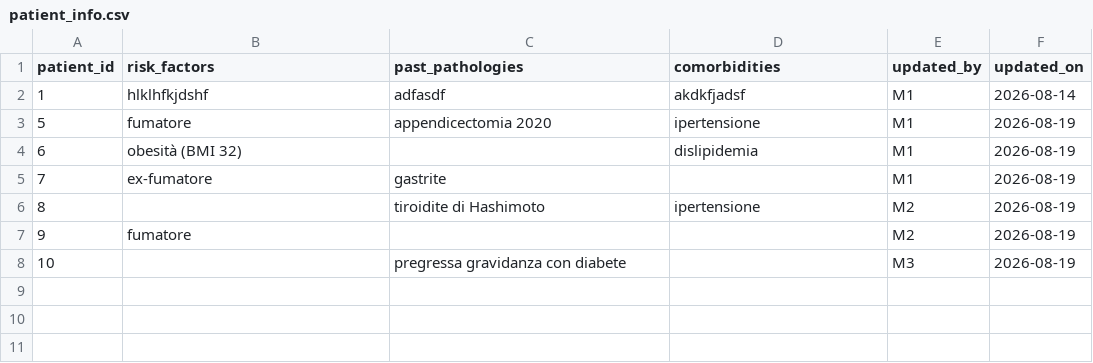
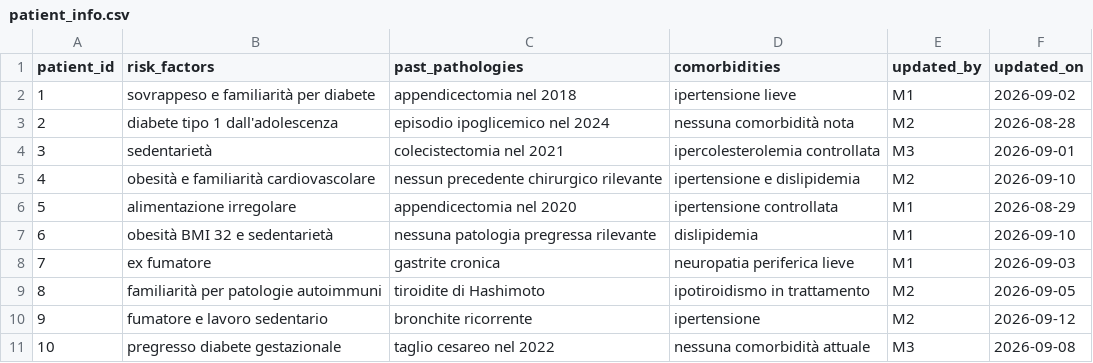
Before and after one commit to PaoloFer/SWE-uni_project, a CSV file: Backend/data/patient_info.csv, drawn as a sheet.

```diff
--- a/Backend/data/patient_info.csv
+++ b/Backend/data/patient_info.csv
@@ -1,8 +1,11 @@
 patient_id;risk_factors;past_pathologies;comorbidities;updated_by;updated_on
-1;hlklhfkjdshf;adfasdf;akdkfjadsf;M1;2026-08-14
-5;fumatore;appendicectomia 2020;ipertensione;M1;2026-08-19
-6;obesità (BMI 32);;dislipidemia;M1;2026-08-19
-7;ex-fumatore;gastrite;;M1;2026-08-19
-8;;tiroidite di Hashimoto;ipertensione;M2;2026-08-19
-9;fumatore;;;M2;2026-08-19
-10;;pregressa gravidanza con diabete;;M3;2026-08-19
+1;sovrappeso e familiarità per diabete;appendicectomia nel 2018;ipertensione lieve;M1;2026-09-02
+2;diabete tipo 1 dall'adolescenza;episodio ipoglicemico nel 2024;nessuna comorbidità nota;M2;2026-08-28
+3;sedentarietà;colecistectomia nel 2021;ipercolesterolemia controllata;M3;2026-09-01
+4;obesità e familiarità cardiovascolare;nessun precedente chirurgico rilevante;ipertensione e dislipidemia;M2;2026-09-10
+5;alimentazione irregolare;appendicectomia nel 2020;ipertensione controllata;M1;2026-08-29
+6;obesità BMI 32 e sedentarietà;nessuna patologia pregressa rilevante;dislipidemia;M1;2026-09-10
+7;ex fumatore;gastrite cronica;neuropatia periferica lieve;M1;2026-09-03
+8;familiarità per patologie autoimmuni;tiroidite di Hashimoto;ipotiroidismo in trattamento;M2;2026-09-05
+9;fumatore e lavoro sedentario;bronchite ricorrente;ipertensione;M2;2026-09-12
+10;pregresso diabete gestazionale;taglio cesareo nel 2022;nessuna comorbidità attuale;M3;2026-09-08
```
Also changed, not shown: Backend/data/glicemia.csv, Backend/data/notifications.csv, 6 other files.
